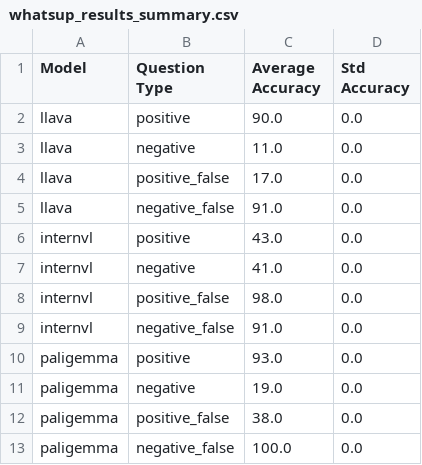
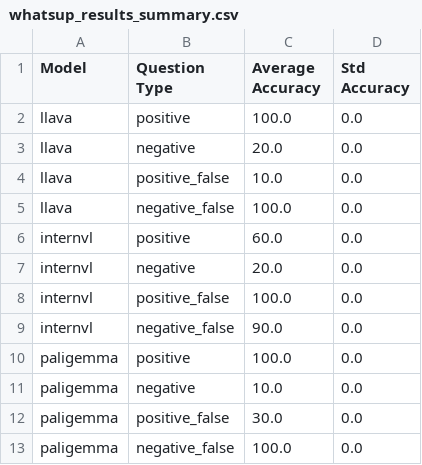
Before and after one commit to otmive/llava_attention, a CSV file: whatsup_results_summary.csv, drawn as a sheet.

```diff
--- a/whatsup_results_summary.csv
+++ b/whatsup_results_summary.csv
@@ -1,13 +1,13 @@
 Model,Question Type,Average Accuracy,Std Accuracy
-llava,positive,90.0,0.0
-llava,negative,11.0,0.0
-llava,positive_false,17.0,0.0
-llava,negative_false,91.0,0.0
-internvl,positive,43.0,0.0
-internvl,negative,41.0,0.0
-internvl,positive_false,98.0,0.0
-internvl,negative_false,91.0,0.0
-paligemma,positive,93.0,0.0
-paligemma,negative,19.0,0.0
-paligemma,positive_false,38.0,0.0
+llava,positive,100.0,0.0
+llava,negative,20.0,0.0
+llava,positive_false,10.0,0.0
+llava,negative_false,100.0,0.0
+internvl,positive,60.0,0.0
+internvl,negative,20.0,0.0
+internvl,positive_false,100.0,0.0
+internvl,negative_false,90.0,0.0
+paligemma,positive,100.0,0.0
+paligemma,negative,10.0,0.0
+paligemma,positive_false,30.0,0.0
 paligemma,negative_false,100.0,0.0
```
Also changed, not shown: whatsup_grouped_summary.csv, 52 other files.
